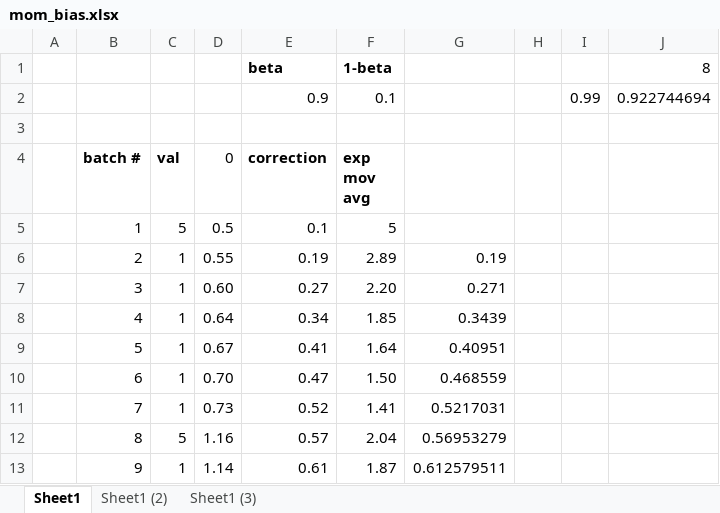
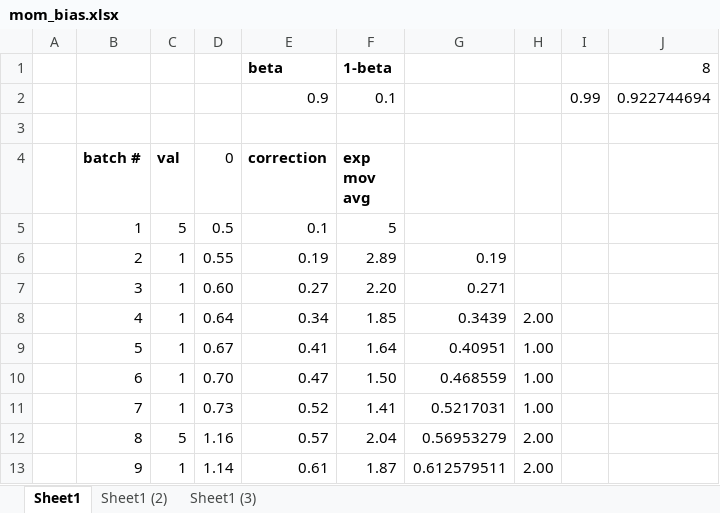
Before and after one commit to fastai/course-v3, an Excel workbook: files/xl/mom_bias.xlsx, sheet Sheet1, drawn as a sheet; values as stored, in another font and other column widths than the file's, no borders; the diff names each change by its address in the sheet, - before the commit and + after, or states it on an @@ line.

```diff
--- a/files/xl/mom_bias.xlsx (sheet Sheet1)
+++ b/files/xl/mom_bias.xlsx (sheet Sheet1)
-H8: (empty)
+H8: 2.00
-H9:H11: (empty)
+H9:H11: 1.00
-H12:H13: (empty)
+H12:H13: 2.00
```
Also changed, not shown: sheet Sheet1 (3), formulas that keep their value, files/xl/conv-example.xlsx, files/xl/entropy_example.xlsx.
